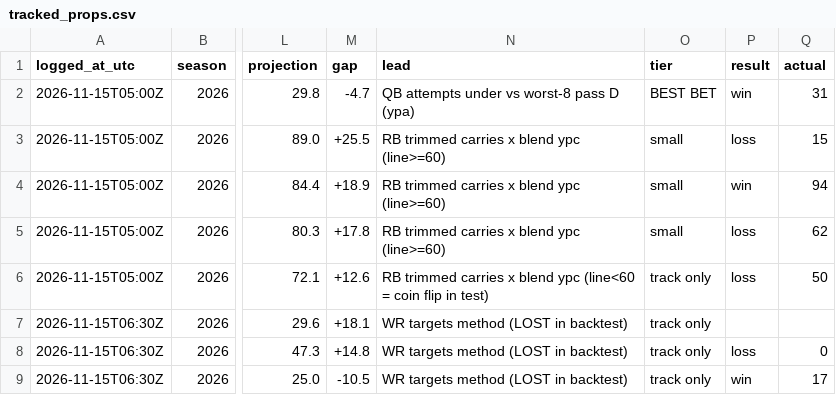
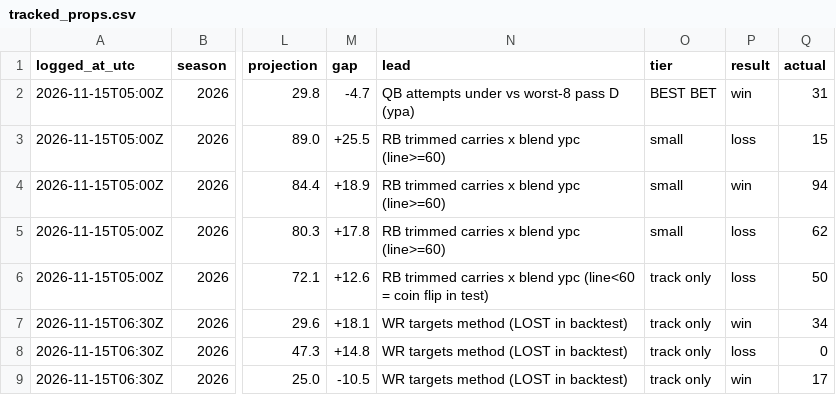
Before and after one commit to chrisx262/closingline, a CSV file: data/tracked_props.csv, drawn as a sheet; only a part is shown, gaps mark what is left out; the diff names each change by its address in the sheet, - before the commit and + after, or states it on an @@ line.

```diff
--- a/data/tracked_props.csv
+++ b/data/tracked_props.csv
-P7 (result): (empty)
+P7 (result): win
-Q7 (actual): (empty)
+Q7 (actual): 34
```
Also changed, not shown: data/tracked_ranges.csv.
